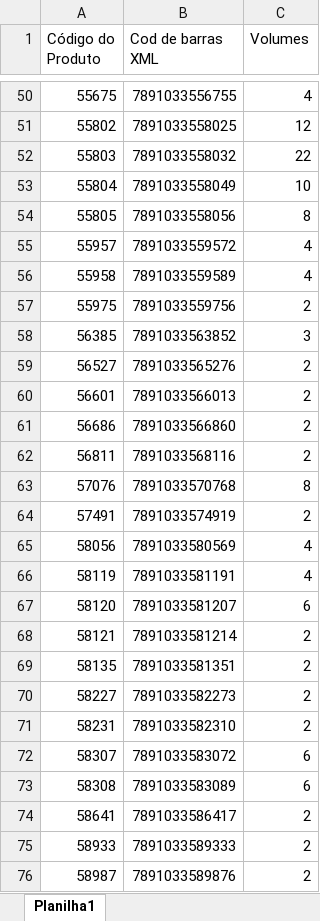
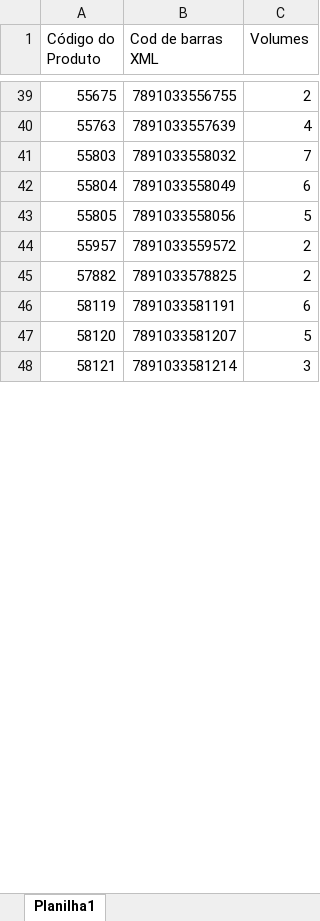
Before and after one commit to brunooliveiragrupoatram-cpu/sistema-conferencia, an Excel workbook: Programa conferencia.xlsx, sheet Planilha1, drawn as a sheet; only a part is shown, gaps mark what is left out; values as stored, in another font and other column widths than the file's, no cell formats; removed rows and columns are numbered as before the commit, all else as after; the diff covers the shown part only; the diff names each change by its address in the sheet, - before the commit and + after, or states it on an @@ line.

Commit message:
Add files via upload

```diff
--- a/Programa conferencia.xlsx (sheet Planilha1)
+++ b/Programa conferencia.xlsx (sheet Planilha1)
-C39 (Volumes): 4
+C39 (Volumes): 2
-row 51: 55802 | 7891033558025 | 12
+row 40: 55763 | 7891033557639 | 4
-C41 (Volumes): 22
+C41 (Volumes): 7
-C42 (Volumes): 10
+C42 (Volumes): 6
-C43 (Volumes): 8
+C43 (Volumes): 5
-C44 (Volumes): 4
+C44 (Volumes): 2
-row 56: 55958 | 7891033559589 | 4
-row 57: 55975 | 7891033559756 | 2
-row 58: 56385 | 7891033563852 | 3
-row 59: 56527 | 7891033565276 | 2
-row 60: 56601 | 7891033566013 | 2
-row 61: 56686 | 7891033566860 | 2
-row 62: 56811 | 7891033568116 | 2
-row 63: 57076 | 7891033570768 | 8
-row 64: 57491 | 7891033574919 | 2
-row 65: 58056 | 7891033580569 | 4
+row 45: 57882 | 7891033578825 | 2
-C46 (Volumes): 4
+C46 (Volumes): 6
-C47 (Volumes): 6
+C47 (Volumes): 5
-C48 (Volumes): 2
+C48 (Volumes): 3
-row 69: 58135 | 7891033581351 | 2
-row 70: 58227 | 7891033582273 | 2
-row 71: 58231 | 7891033582310 | 2
-row 72: 58307 | 7891033583072 | 6
-row 73: 58308 | 7891033583089 | 6
-row 74: 58641 | 7891033586417 | 2
-row 75: 58933 | 7891033589333 | 2
-row 76: 58987 | 7891033589876 | 2
```
Also changed, not shown: 58 added rows, 111 removed rows and 28 edited cells elsewhere in this sheet, cell formats.
